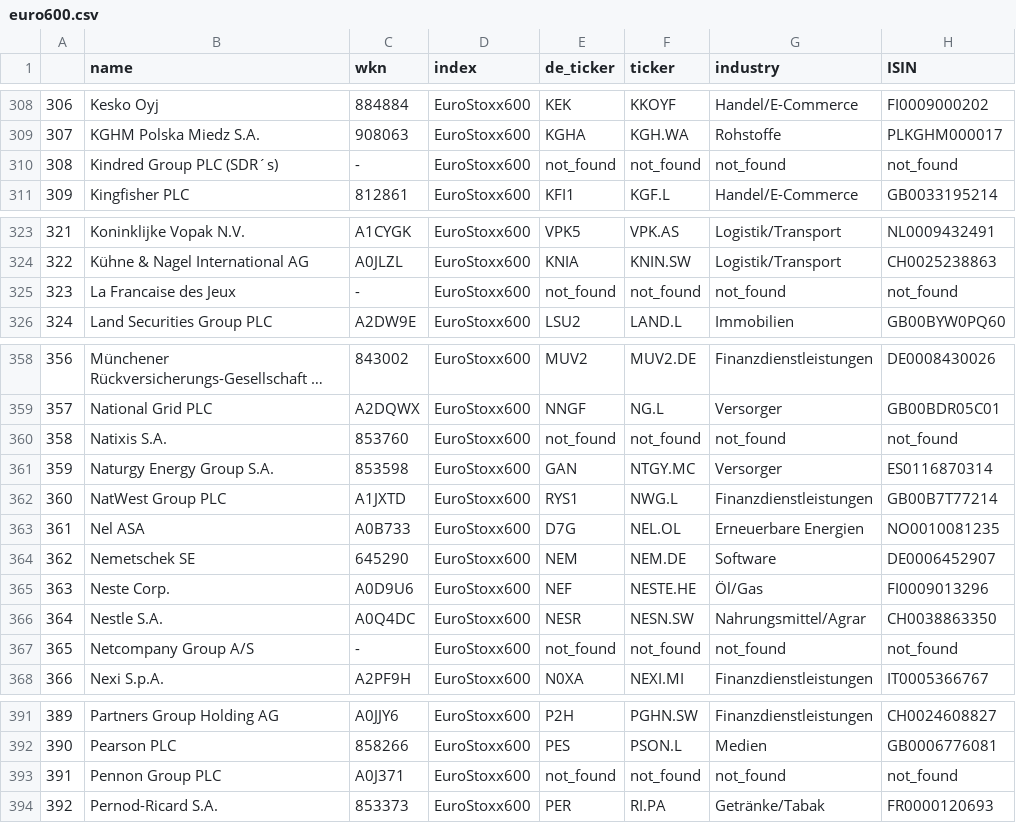
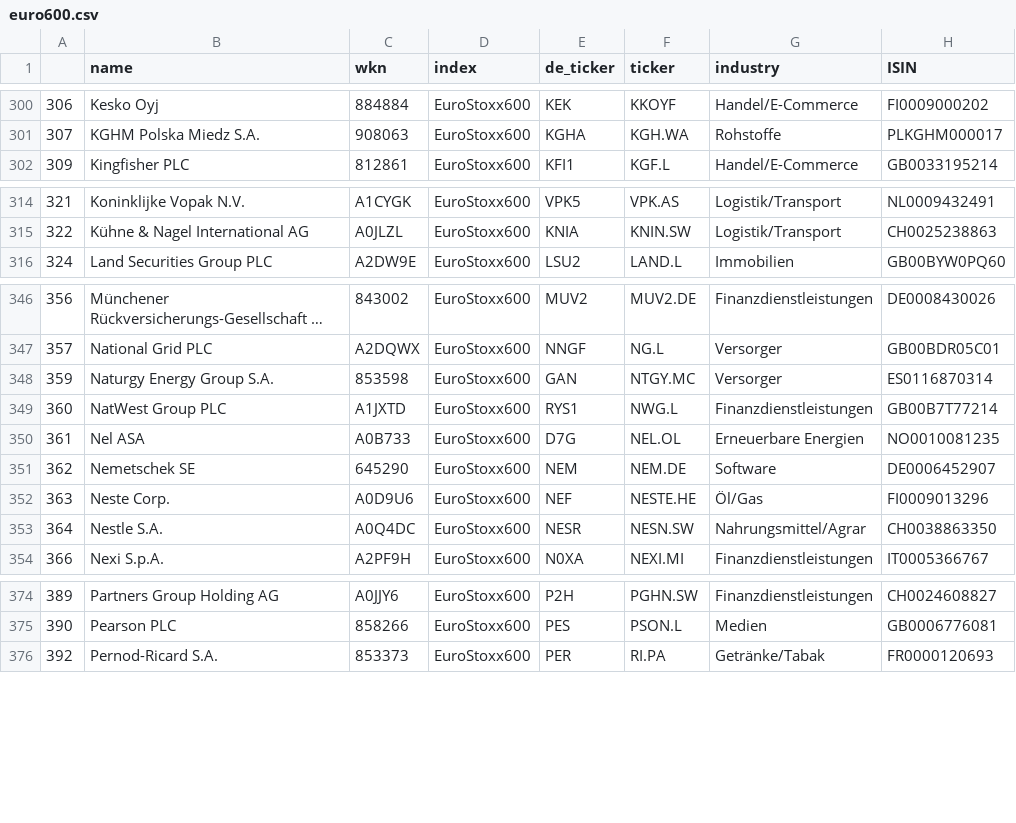
Before and after one commit to JonathanWillnow/stockpicking_screener, a CSV file: screener/original_data/csv_files/euro600.csv, drawn as a sheet; only a part is shown, gaps mark what is left out; long unchanged cells end in …; the diff covers the shown part only.

```diff
--- a/screener/original_data/csv_files/euro600.csv
+++ b/screener/original_data/csv_files/euro600.csv
@@ -309,3 +301,2 @@
 307,KGHM Polska Miedz S.A.,908063,EuroStoxx600,KGHA,KGH.WA,Rohstoffe,PLKGHM000017
-308,Kindred Group PLC (SDR´s),-,EuroStoxx600,not_found,not_found,not_found,not_found
 309,Kingfisher PLC,812861,EuroStoxx600,KFI1,KGF.L,Handel/E-Commerce,GB0033195214
@@ -324,3 +315,2 @@
 322,Kühne & Nagel International AG,A0JLZL,EuroStoxx600,KNIA,KNIN.SW,Logistik/Transport,CH0025238863
-323,La Francaise des Jeux,-,EuroStoxx600,not_found,not_found,not_found,not_found
 324,Land Securities Group PLC,A2DW9E,EuroStoxx600,LSU2,LAND.L,Immobilien,GB00BYW0PQ60
@@ -359,3 +347,2 @@
 357,National Grid PLC,A2DQWX,EuroStoxx600,NNGF,NG.L,Versorger,GB00BDR05C01
-358,Natixis S.A.,853760,EuroStoxx600,not_found,not_found,not_found,not_found
 359,Naturgy Energy Group S.A.,853598,EuroStoxx600,GAN,NTGY.MC,Versorger,ES0116870314
@@ -366,3 +353,2 @@
 364,Nestle S.A.,A0Q4DC,EuroStoxx600,NESR,NESN.SW,Nahrungsmittel/Agrar,CH0038863350
-365,Netcompany Group A/S,-,EuroStoxx600,not_found,not_found,not_found,not_found
 366,Nexi S.p.A.,A2PF9H,EuroStoxx600,N0XA,NEXI.MI,Finanzdienstleistungen,IT0005366767
@@ -392,3 +375,2 @@
 390,Pearson PLC,858266,EuroStoxx600,PES,PSON.L,Medien,GB0006776081
-391,Pennon Group PLC,A0J371,EuroStoxx600,not_found,not_found,not_found,not_found
 392,Pernod-Ricard S.A.,853373,EuroStoxx600,PER,RI.PA,Getränke/Tabak,FR0000120693
```
Also changed, not shown: 14 removed rows and 5 edited cells elsewhere in this file, screener/original_data/csv_files/amex.csv, screener/original_data/csv_files/nikkei225.csv, 29 other files.
